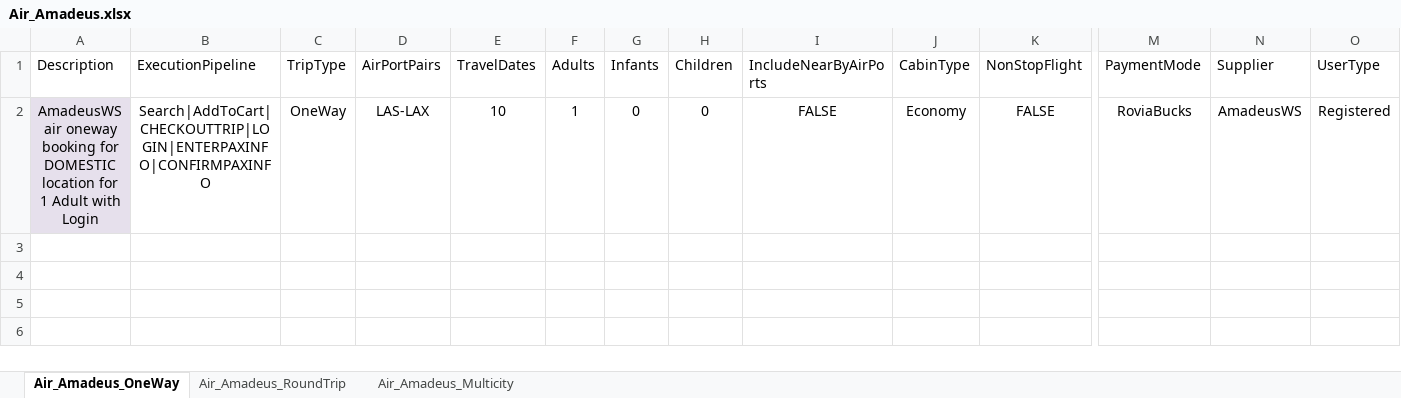
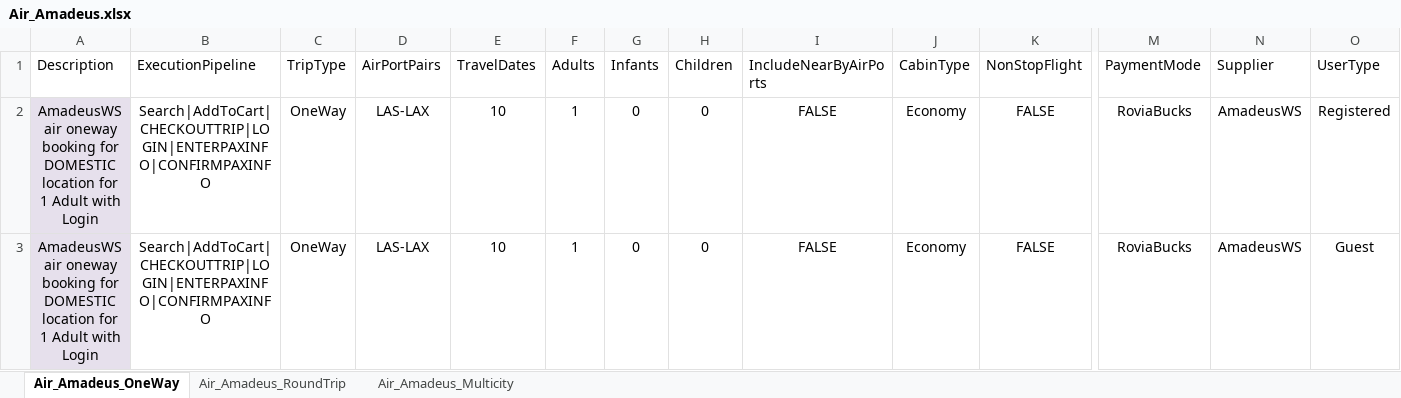
Before and after one commit to varun1308/rovia-automation, an Excel workbook: Rovia.UI.Automation.Tests/DataSheet/Air/Air_Amadeus.xlsx, sheet Air_Amadeus_OneWay, drawn as a sheet; only a part is shown, gaps mark what is left out; values as stored, in another font and other column widths than the file's, no borders; table styles not drawn; rows hold the shown columns only; the diff names each change by its address in the sheet, - before the commit and + after, or states it on an @@ line.

Commit message:
one test case enabled
testing for jenkins configuration

```diff
--- a/Rovia.UI.Automation.Tests/DataSheet/Air/Air_Amadeus.xlsx (sheet Air_Amadeus_OneWay)
+++ b/Rovia.UI.Automation.Tests/DataSheet/Air/Air_Amadeus.xlsx (sheet Air_Amadeus_OneWay)
+row 3: AmadeusWS air oneway booking for DOMESTIC location for 1 Adult with Login | Search|AddToCart|CHECKOUTTRIP|LOGIN|ENTERPAXINFO|CONFIRMPAXINFO | OneWay | LAS-LAX | 10 | 1 | 0 | 0 | FALSE | Economy | FALSE | RoviaBucks | AmadeusWS | Guest
```
Also changed, not shown: 1 other file.
